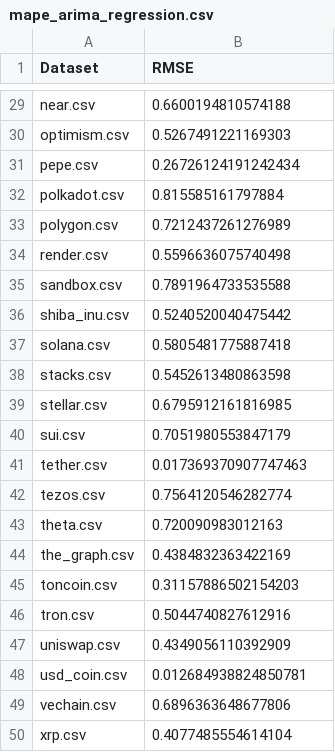
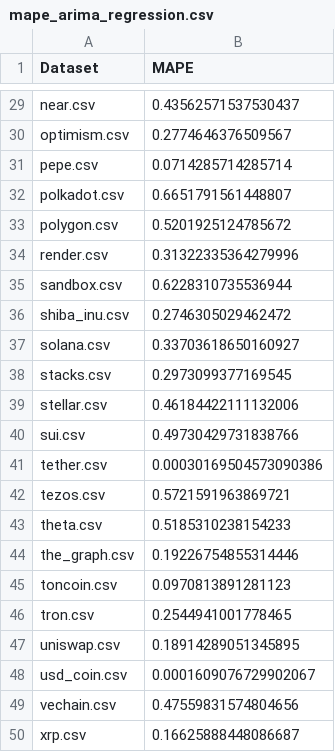
Before and after one commit to 18nghiado/DATA2010, a CSV file: data/results/mape_arima_regression.csv, drawn as a sheet; only a part is shown, gaps mark what is left out; the diff covers the shown part only; the diff names each change by its address in the sheet, - before the commit and + after, or states it on an @@ line.

```diff
--- a/data/results/mape_arima_regression.csv
+++ b/data/results/mape_arima_regression.csv
-B1: RMSE
+B1: MAPE
-B29 (MAPE): 0.6600194810574188
+B29 (MAPE): 0.43562571537530437
-B30 (MAPE): 0.5267491221169303
+B30 (MAPE): 0.2774646376509567
-B31 (MAPE): 0.26726124191242434
+B31 (MAPE): 0.0714285714285714
-B32 (MAPE): 0.815585161797884
+B32 (MAPE): 0.6651791561448807
-B33 (MAPE): 0.7212437261276989
+B33 (MAPE): 0.5201925124785672
-B34 (MAPE): 0.5596636075740498
+B34 (MAPE): 0.31322335364279996
-B35 (MAPE): 0.7891964733535588
+B35 (MAPE): 0.6228310735536944
-B36 (MAPE): 0.5240520040475442
+B36 (MAPE): 0.2746305029462472
-B37 (MAPE): 0.5805481775887418
+B37 (MAPE): 0.33703618650160927
-B38 (MAPE): 0.5452613480863598
+B38 (MAPE): 0.2973099377169545
-B39 (MAPE): 0.6795912161816985
+B39 (MAPE): 0.46184422111132006
-B40 (MAPE): 0.7051980553847179
+B40 (MAPE): 0.49730429731838766
-B41 (MAPE): 0.017369370907747463
+B41 (MAPE): 0.00030169504573090386
-B42 (MAPE): 0.7564120546282774
+B42 (MAPE): 0.5721591963869721
-B43 (MAPE): 0.720090983012163
+B43 (MAPE): 0.5185310238154233
-B44 (MAPE): 0.4384832363422169
+B44 (MAPE): 0.19226754855314446
-B45 (MAPE): 0.31157886502154203
+B45 (MAPE): 0.0970813891281123
-B46 (MAPE): 0.5044740827612916
+B46 (MAPE): 0.2544941001778465
-B47 (MAPE): 0.4349056110392909
+B47 (MAPE): 0.18914289051345895
-B48 (MAPE): 0.012684938824850781
+B48 (MAPE): 0.0001609076729902067
-B49 (MAPE): 0.6896363648677806
+B49 (MAPE): 0.47559831574804656
-B50 (MAPE): 0.4077485554614104
+B50 (MAPE): 0.16625888448086687
```
Also changed, not shown: 27 edited cells elsewhere in this file, 1 other file.
